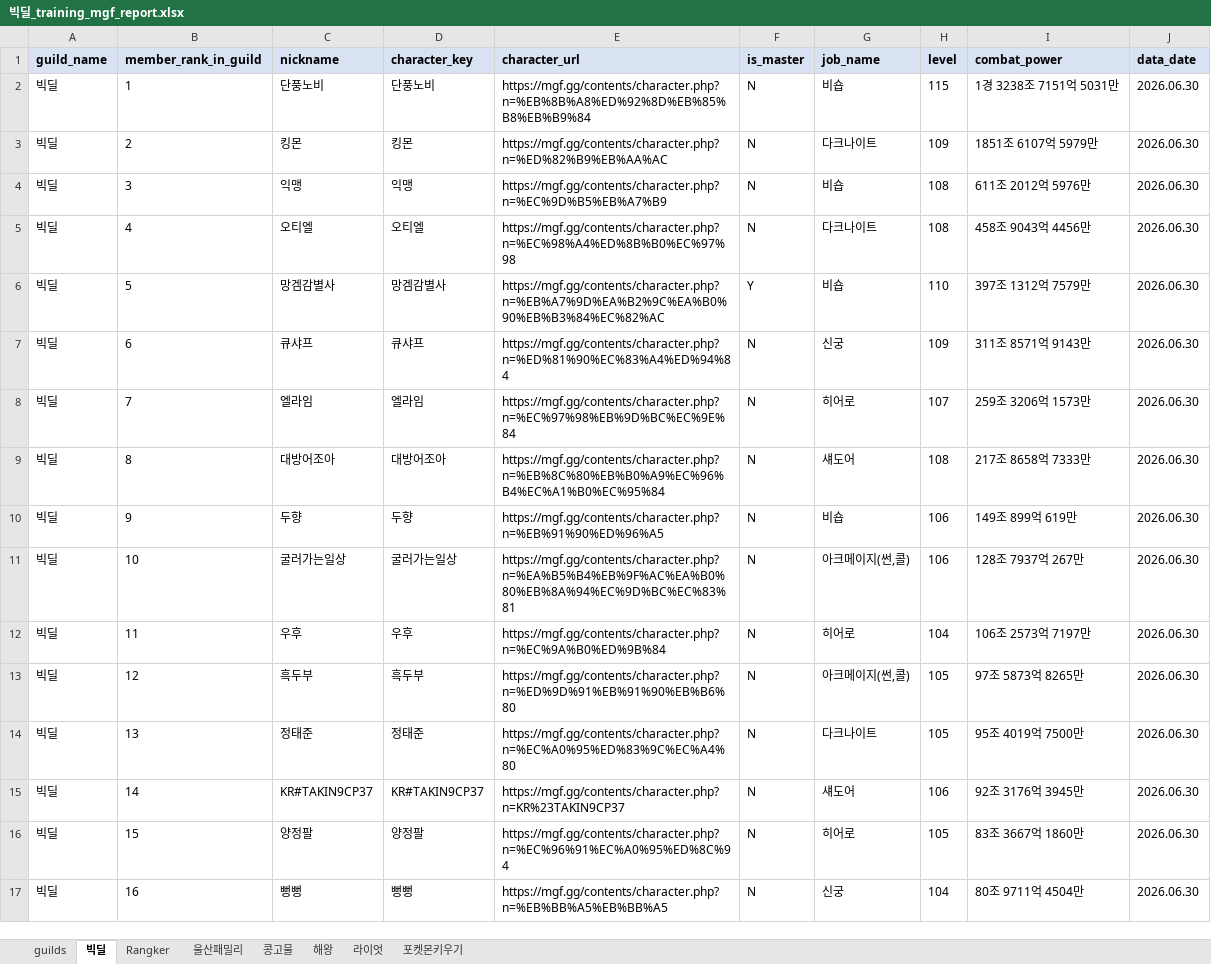
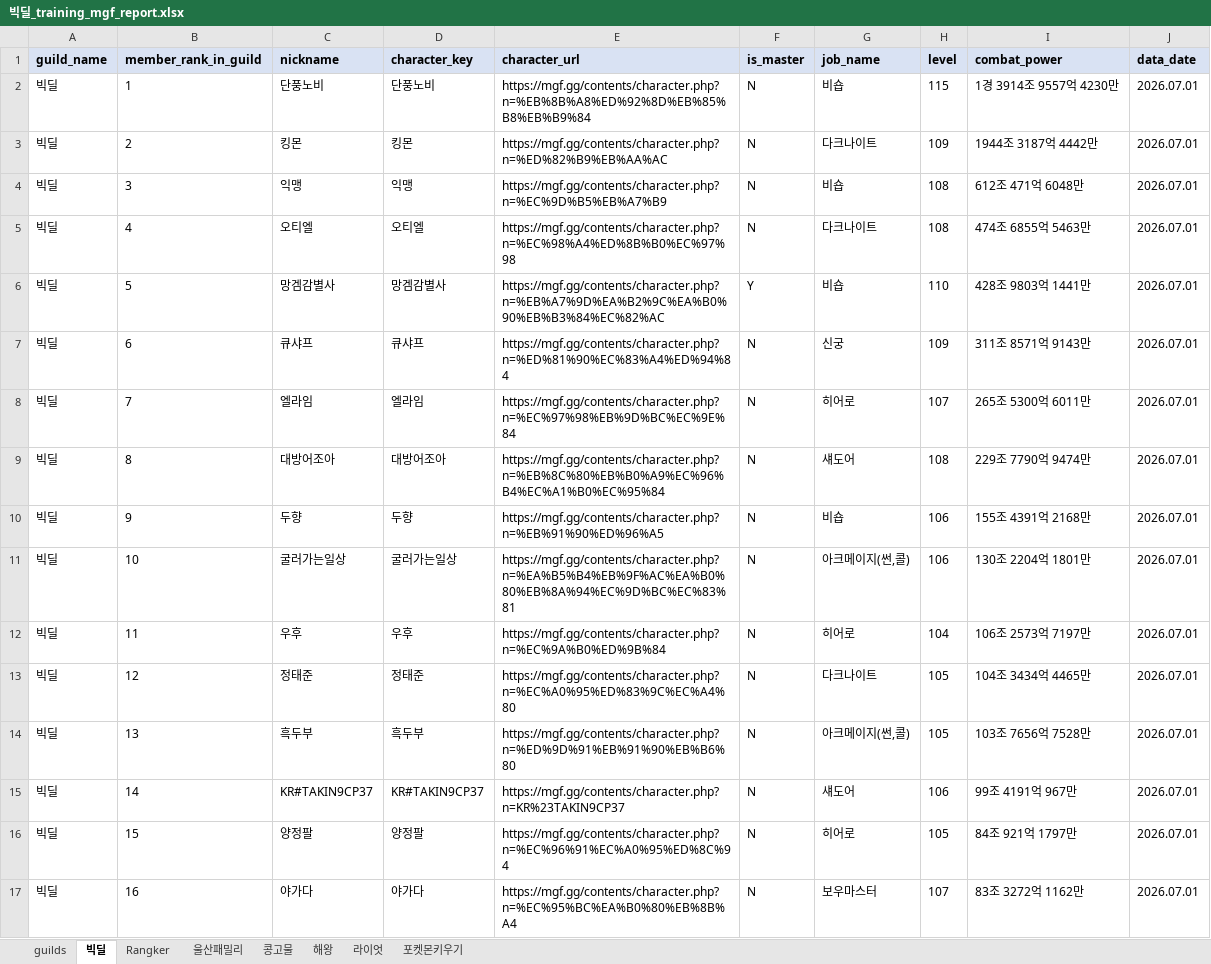
Before and after one commit to pogas/mgf_guild_match, an Excel workbook: reports/빅딜/빅딜_training_mgf_report.xlsx, sheet 빅딜, drawn as a sheet; only a part is shown; values as stored, in another font and other column widths than the file's, no borders; the diff covers the shown part only; the diff names each change by its address in the sheet, - before the commit and + after, or states it on an @@ line.

```diff
--- a/reports/빅딜/빅딜_training_mgf_report.xlsx (sheet 빅딜)
+++ b/reports/빅딜/빅딜_training_mgf_report.xlsx (sheet 빅딜)
-I2 (combat_power): 1경 3238조 7151억 5031만
+I2 (combat_power): 1경 3914조 9557억 4230만
-J2:J17 (data_date): 2026.06.30
+J2:J17 (data_date): 2026.07.01
-I3 (combat_power): 1851조 6107억 5979만
+I3 (combat_power): 1944조 3187억 4442만
-I4 (combat_power): 611조 2012억 5976만
+I4 (combat_power): 612조 471억 6048만
-I5 (combat_power): 458조 9043억 4456만
+I5 (combat_power): 474조 6855억 5463만
-I6 (combat_power): 397조 1312억 7579만
+I6 (combat_power): 428조 9803억 1441만
-I8 (combat_power): 259조 3206억 1573만
+I8 (combat_power): 265조 5300억 6011만
-I9 (combat_power): 217조 8658억 7333만
+I9 (combat_power): 229조 7790억 9474만
-I10 (combat_power): 149조 899억 619만
+I10 (combat_power): 155조 4391억 2168만
-I11 (combat_power): 128조 7937억 267만
+I11 (combat_power): 130조 2204억 1801만
-C13 (nickname): 흑두부
+C13 (nickname): 정태준
-D13 (character_key): 흑두부
+D13 (character_key): 정태준
-E13 (character_url): https://mgf.gg/contents/character.php?n=%ED%9D%91%EB%91%90%EB%B6%80
+E13 (character_url): https://mgf.gg/contents/character.php?n=%EC%A0%95%ED%83%9C%EC%A4%80
-G13 (job_name): 아크메이지(썬,콜)
+G13 (job_name): 다크나이트
-I13 (combat_power): 97조 5873억 8265만
+I13 (combat_power): 104조 3434억 4465만
-C14 (nickname): 정태준
+C14 (nickname): 흑두부
-D14 (character_key): 정태준
+D14 (character_key): 흑두부
-E14 (character_url): https://mgf.gg/contents/character.php?n=%EC%A0%95%ED%83%9C%EC%A4%80
+E14 (character_url): https://mgf.gg/contents/character.php?n=%ED%9D%91%EB%91%90%EB%B6%80
-G14 (job_name): 다크나이트
+G14 (job_name): 아크메이지(썬,콜)
-I14 (combat_power): 95조 4019억 7500만
+I14 (combat_power): 103조 7656억 7528만
-I15 (combat_power): 92조 3176억 3945만
+I15 (combat_power): 99조 4191억 967만
-I16 (combat_power): 83조 3667억 1860만
+I16 (combat_power): 84조 921억 1797만
-C17 (nickname): 뻥뻥
+C17 (nickname): 야가다
-D17 (character_key): 뻥뻥
+D17 (character_key): 야가다
-E17 (character_url): https://mgf.gg/contents/character.php?n=%EB%BB%A5%EB%BB%A5
+E17 (character_url): https://mgf.gg/contents/character.php?n=%EC%95%BC%EA%B0%80%EB%8B%A4
-G17 (job_name): 신궁
+G17 (job_name): 보우마스터
-H17 (level): 104
+H17 (level): 107
-I17 (combat_power): 80조 9711억 4504만
+I17 (combat_power): 83조 3272억 1162만
```
Also changed, not shown: 1 added row and 72 edited cells elsewhere in this sheet, sheet 해왕, sheet 콩고물, sheet Rangker, sheet 울산패밀리, sheet 라이엇, sheet 포켓몬키우기, 1 more sheet, reports/빅딜/빅딜_league_mgf_report.xlsx, reports/셀린느/셀린느_league_mgf_report.xlsx, 34 other files.
